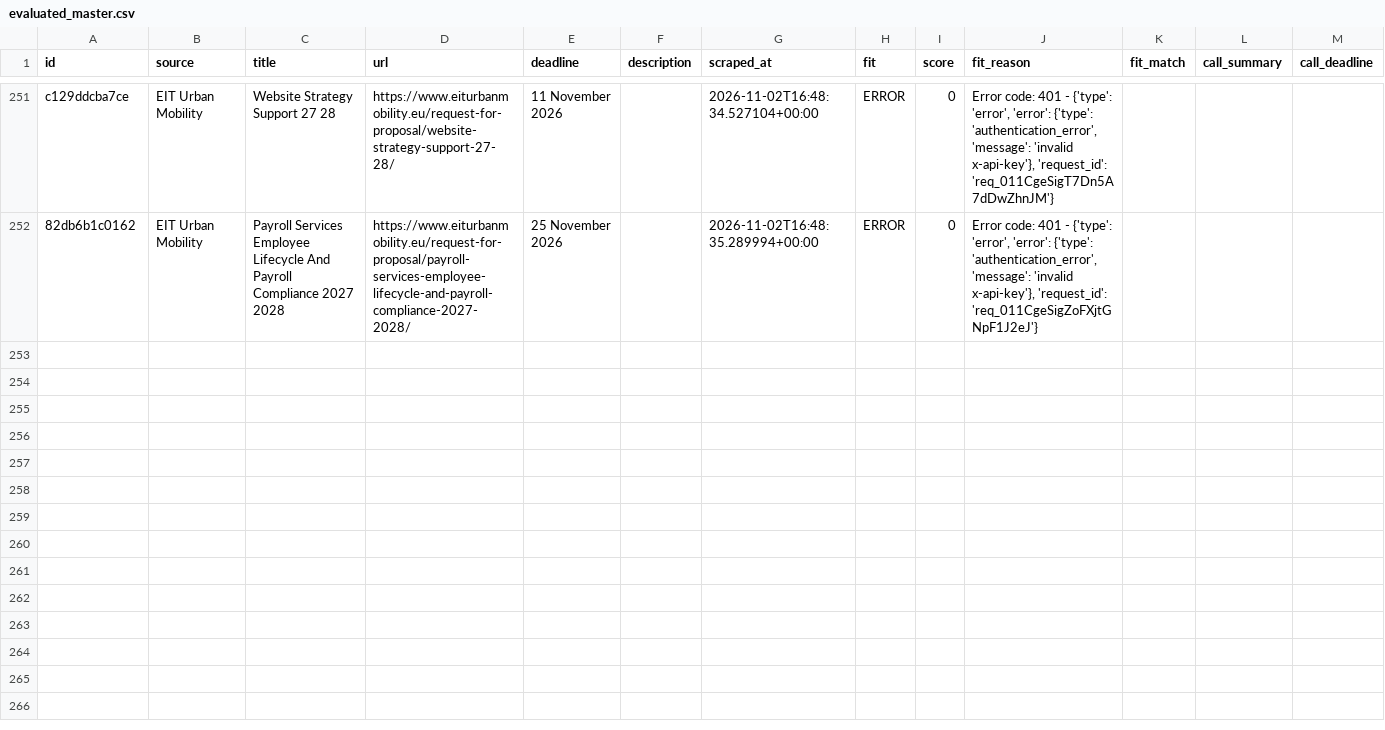
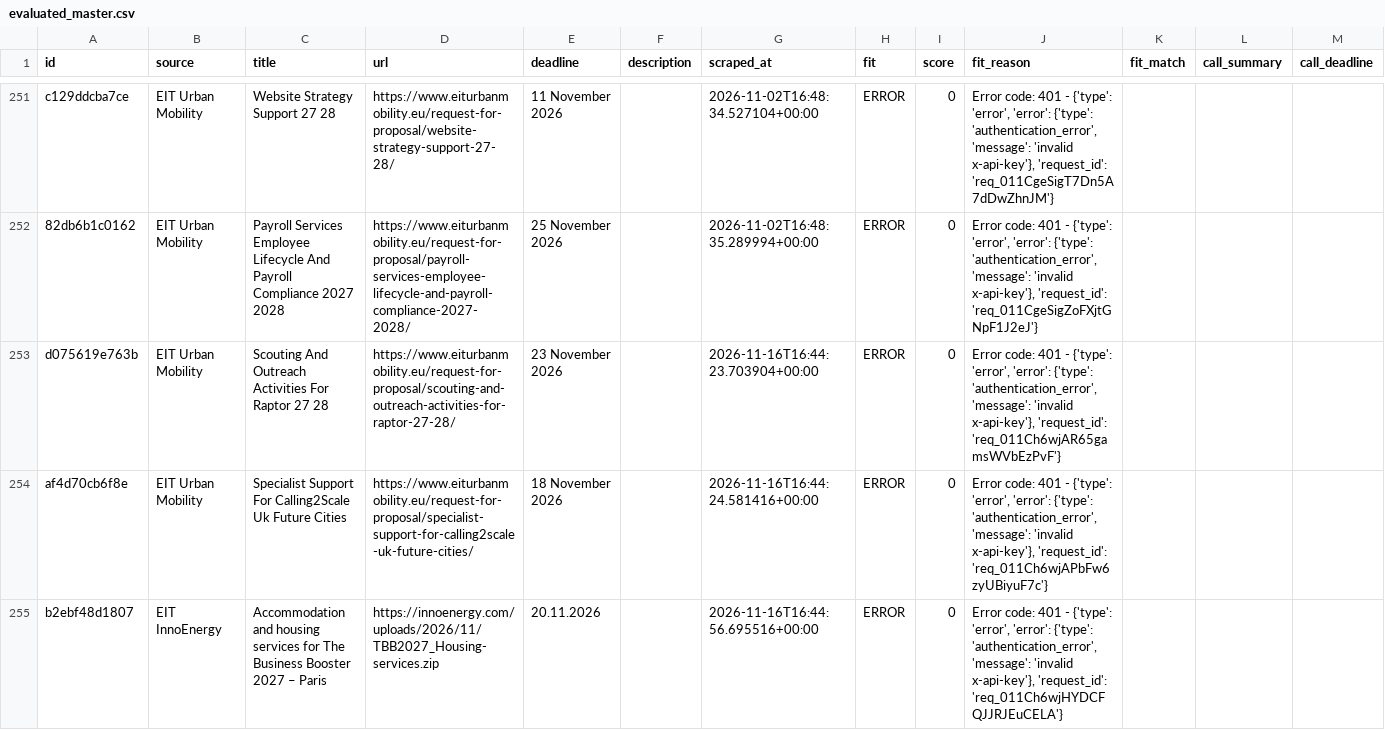
Before and after one commit to petra-rgb/TED-API, a CSV file: output/evaluated_master.csv, drawn as a sheet; only a part is shown, gaps mark what is left out; the diff names each change by its address in the sheet, - before the commit and + after, or states it on an @@ line.

```diff
--- a/output/evaluated_master.csv
+++ b/output/evaluated_master.csv
+row 253: d075619e763b | EIT Urban Mobility | Scouting And Outreach Activities For Raptor 27 28 | https://www.eiturbanmobility.eu/request-for-proposal/scouting-and-outreach-activities-for-raptor-27-28/ | 23 November 2026 |  | 2026-11-16T16:44:23.703904+00:00 | ERROR | 0 | Error code: 401 - {'type': 'error', 'error': {'type': 'authentication_error', 'message': 'invalid x-api-key'}, 'request_id': 'req_011Ch6wjAR65gamsWVbEzPvF'}
+row 254: af4d70cb6f8e | EIT Urban Mobility | Specialist Support For Calling2Scale Uk Future Cities | https://www.eiturbanmobility.eu/request-for-proposal/specialist-support-for-calling2scale-uk-future-cities/ | 18 November 2026 |  | 2026-11-16T16:44:24.581416+00:00 | ERROR | 0 | Error code: 401 - {'type': 'error', 'error': {'type': 'authentication_error', 'message': 'invalid x-api-key'}, 'request_id': 'req_011Ch6wjAPbFw6zyUBiyuF7c'}
+row 255: b2ebf48d1807 | EIT InnoEnergy | Accommodation and housing services for The Business Booster 2027 – Paris | https://innoenergy.com/uploads/2026/11/TBB2027_Housing-services.zip | 20.11.2026 |  | 2026-11-16T16:44:56.695516+00:00 | ERROR | 0 | Error code: 401 - {'type': 'error', 'error': {'type': 'authentication_error', 'message': 'invalid x-api-key'}, 'request_id': 'req_011Ch6wjHYDCFQJJRJEuCELA'}
```
Also changed, not shown: output/active_tenders.csv, output/all_tenders_master.csv, 1 other file.
